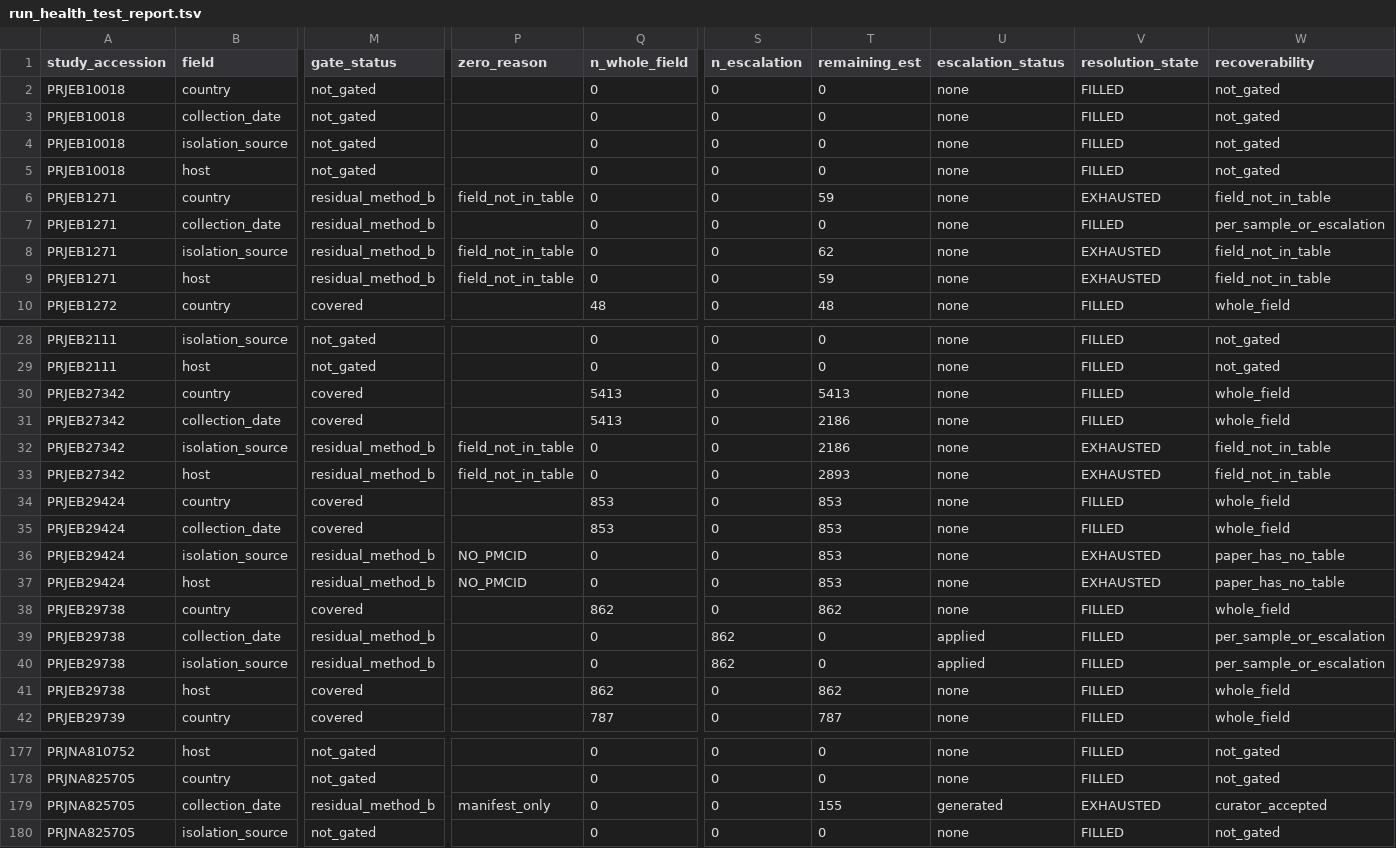
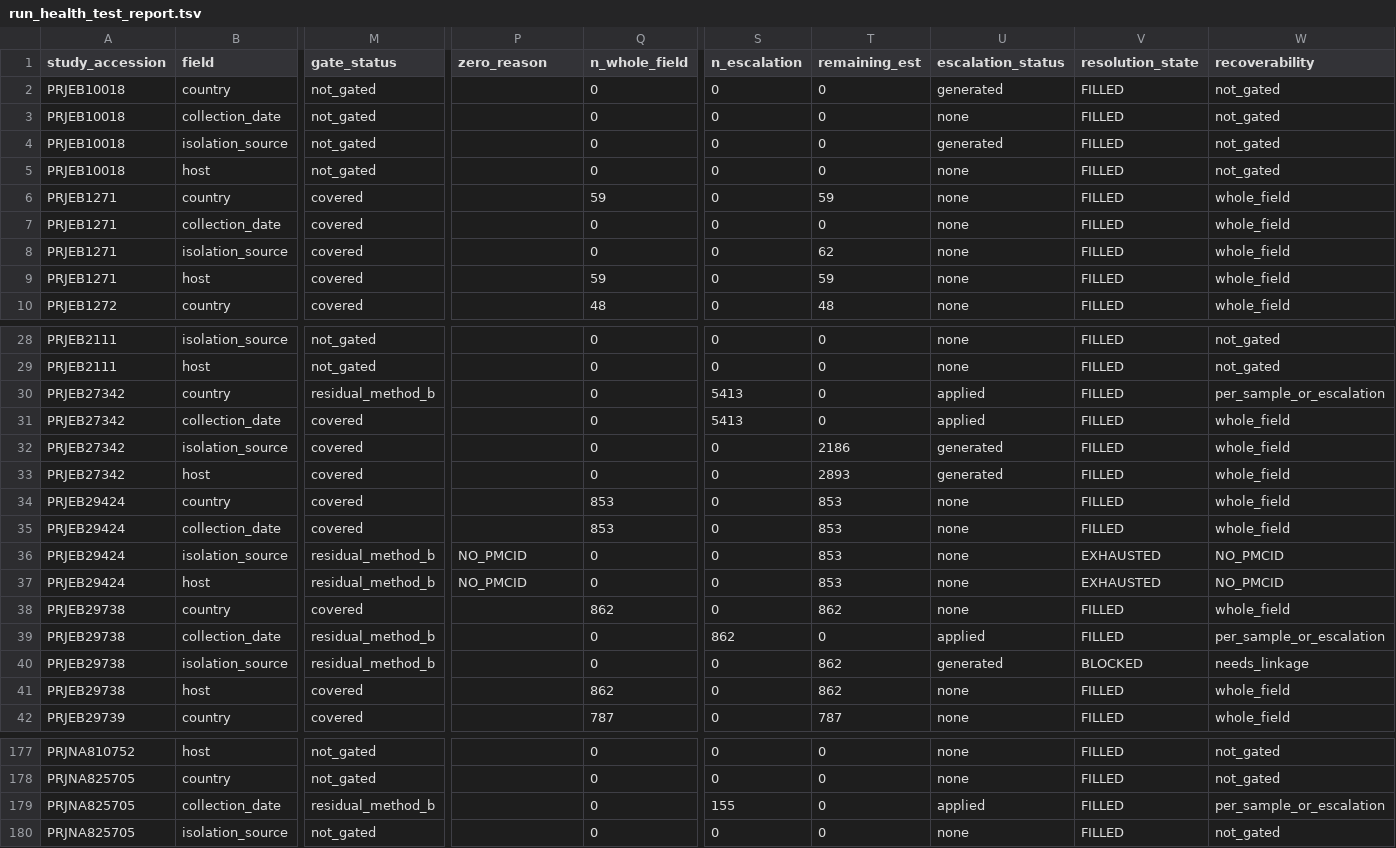
Before and after one commit to abelsond-cam/BacHGT, a TSV file: src/bac_metadata/bac_agentic_metadata/applications/klebsiella/data/scorecard/run_health_test_report.tsv, drawn as a sheet; only a part is shown, gaps mark what is left out; the diff covers the shown part only; the diff names each change by its address in the sheet, - before the commit and + after, or states it on an @@ line.

```diff
--- a/src/bac_metadata/bac_agentic_metadata/applications/klebsiella/data/scorecard/run_health_test_report.tsv
+++ b/src/bac_metadata/bac_agentic_metadata/applications/klebsiella/data/scorecard/run_health_test_report.tsv
-U2 (escalation_status): none
+U2 (escalation_status): generated
-U4 (escalation_status): none
+U4 (escalation_status): generated
-M6:M9 (gate_status): residual_method_b
+M6:M9 (gate_status): covered
-P6 (zero_reason): field_not_in_table
+P6 (zero_reason): (empty)
-Q6 (n_whole_field): 0
+Q6 (n_whole_field): 59
-V6 (resolution_state): EXHAUSTED
+V6 (resolution_state): FILLED
-W6 (recoverability): field_not_in_table
+W6 (recoverability): whole_field
-W7 (recoverability): per_sample_or_escalation
+W7 (recoverability): whole_field
-P8:P9 (zero_reason): field_not_in_table
+P8:P9 (zero_reason): (empty)
-V8:V9 (resolution_state): EXHAUSTED
+V8:V9 (resolution_state): FILLED
-W8:W9 (recoverability): field_not_in_table
+W8:W9 (recoverability): whole_field
-Q9 (n_whole_field): 0
+Q9 (n_whole_field): 59
-M30 (gate_status): covered
+M30 (gate_status): residual_method_b
-Q30:Q31 (n_whole_field): 5413
+Q30:Q31 (n_whole_field): 0
-S30:S31 (n_escalation): 0
+S30:S31 (n_escalation): 5413
-T30 (remaining_est): 5413
+T30 (remaining_est): 0
-U30:U31 (escalation_status): none
+U30:U31 (escalation_status): applied
-W30 (recoverability): whole_field
+W30 (recoverability): per_sample_or_escalation
-T31 (remaining_est): 2186
+T31 (remaining_est): 0
-M32:M33 (gate_status): residual_method_b
+M32:M33 (gate_status): covered
-P32:P33 (zero_reason): field_not_in_table
+P32:P33 (zero_reason): (empty)
-U32:U33 (escalation_status): none
+U32:U33 (escalation_status): generated
-V32:V33 (resolution_state): EXHAUSTED
+V32:V33 (resolution_state): FILLED
-W32:W33 (recoverability): field_not_in_table
+W32:W33 (recoverability): whole_field
-W36:W37 (recoverability): paper_has_no_table
+W36:W37 (recoverability): NO_PMCID
-S40 (n_escalation): 862
+S40 (n_escalation): 0
-T40 (remaining_est): 0
+T40 (remaining_est): 862
-U40 (escalation_status): applied
+U40 (escalation_status): generated
-V40 (resolution_state): FILLED
+V40 (resolution_state): BLOCKED
-W40 (recoverability): per_sample_or_escalation
+W40 (recoverability): needs_linkage
-P179 (zero_reason): manifest_only
+P179 (zero_reason): (empty)
-S179 (n_escalation): 0
+S179 (n_escalation): 155
-T179 (remaining_est): 155
+T179 (remaining_est): 0
-U179 (escalation_status): generated
+U179 (escalation_status): applied
-V179 (resolution_state): EXHAUSTED
+V179 (resolution_state): FILLED
-W179 (recoverability): curator_accepted
+W179 (recoverability): per_sample_or_escalation
```
Also changed, not shown: 115 edited cells elsewhere in this file, src/bac_metadata/bac_agentic_metadata/applications/klebsiella/data/sample_lv_attributes/per_sample/per_sample_outcomes_test.tsv, src/bac_metadata/bac_agentic_metadata/applications/klebsiella/data/scorecard/backfill_completeness_test_report.tsv, 11 other files.
